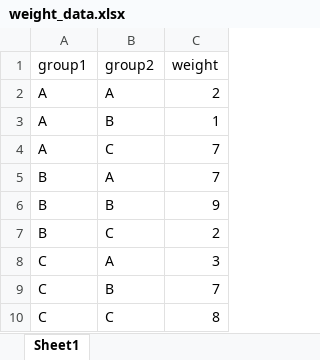
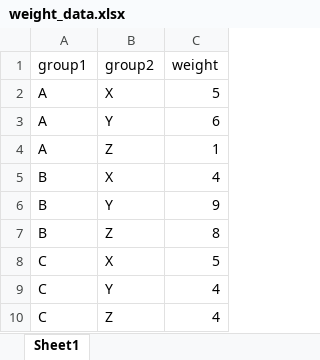
Before and after one commit to TShibano/sandbox-new-python-tool, an Excel workbook: src/dataframe_library/sample_data/weight_data.xlsx, sheet Sheet1, drawn as a sheet; values as stored, in another font and other column widths than the file's, no borders; table styles not drawn; removed rows and columns are numbered as before the commit, all else as after; the diff names each change by its address in the sheet, - before the commit and + after, or states it on an @@ line.

Commit message:
WIP(dataframe library)

```diff
--- a/src/dataframe_library/sample_data/weight_data.xlsx (sheet Sheet1)
+++ b/src/dataframe_library/sample_data/weight_data.xlsx (sheet Sheet1)
-B2 (group2): A
+B2 (group2): X
-C2 (weight): 2
+C2 (weight): 5
+row 3: A | Y | 6
-B4 (group2): B
+B4 (group2): Z
-row 4: A | C | 7
-B5 (group2): A
+B5 (group2): X
-C5 (weight): 7
+C5 (weight): 4
-B6 (group2): B
+B6 (group2): Y
-B7 (group2): C
+B7 (group2): Z
-C7 (weight): 2
+C7 (weight): 8
-B8 (group2): A
+B8 (group2): X
-C8 (weight): 3
+C8 (weight): 5
-B9 (group2): B
+B9 (group2): Y
-C9 (weight): 7
+C9 (weight): 4
-B10 (group2): C
+B10 (group2): Z
-C10 (weight): 8
+C10 (weight): 4
```
Also changed, not shown: 5 other files.
